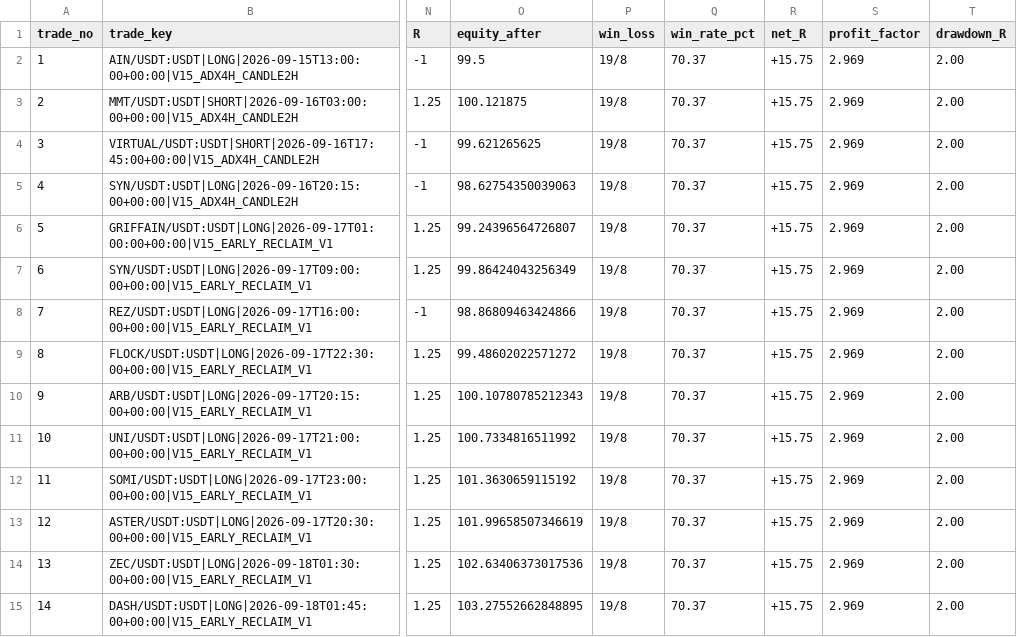
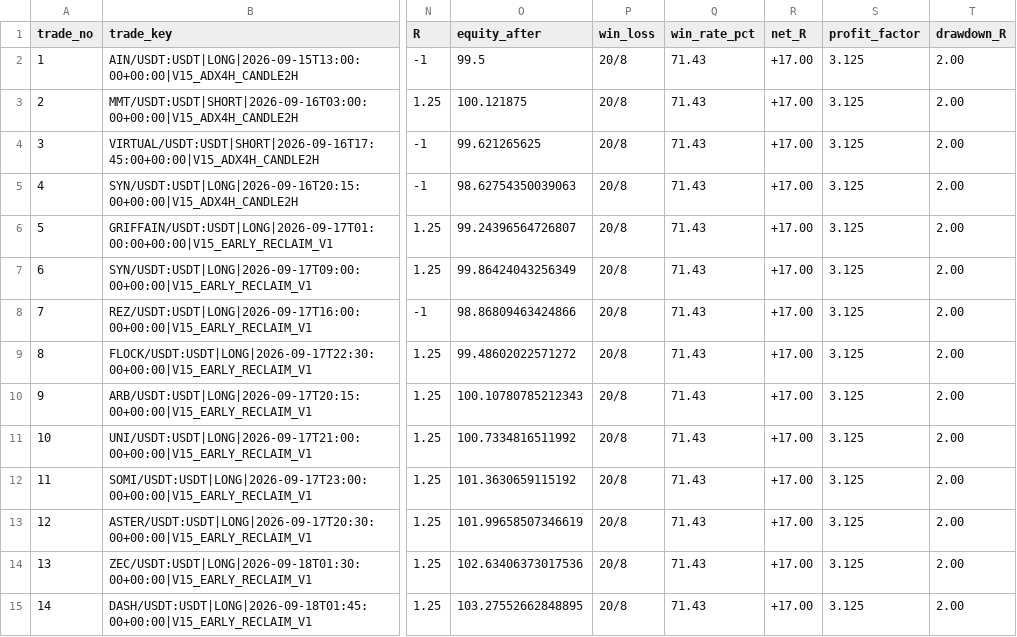
Before and after one commit to samesameagro-droid/sam-edge-v15-v8i, a CSV file: v15_forward_test_master_journal.csv, drawn as a sheet; only a part is shown, gaps mark what is left out; the diff covers the shown part only; the diff names each change by its address in the sheet, - before the commit and + after, or states it on an @@ line.

```diff
--- a/v15_forward_test_master_journal.csv
+++ b/v15_forward_test_master_journal.csv
-P2:P15 (win_loss): 19/8
+P2:P15 (win_loss): 20/8
-Q2:Q15 (win_rate_pct): 70.37
+Q2:Q15 (win_rate_pct): 71.43
-R2:R15 (net_R): +15.75
+R2:R15 (net_R): +17.00
-S2:S15 (profit_factor): 2.969
+S2:S15 (profit_factor): 3.125
```
Also changed, not shown: 1 added row and 52 edited cells elsewhere in this file, paper_v15_trading_journal.csv, 8 other files.
